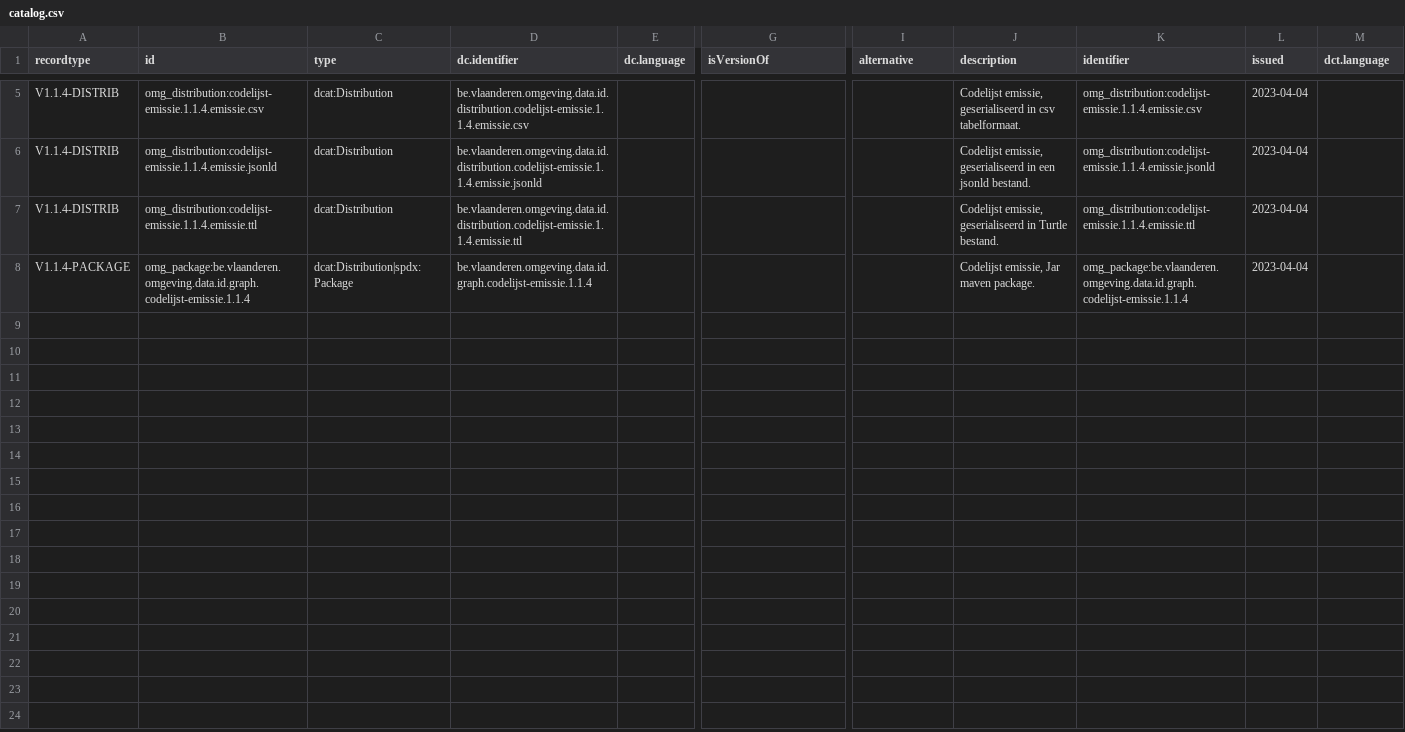
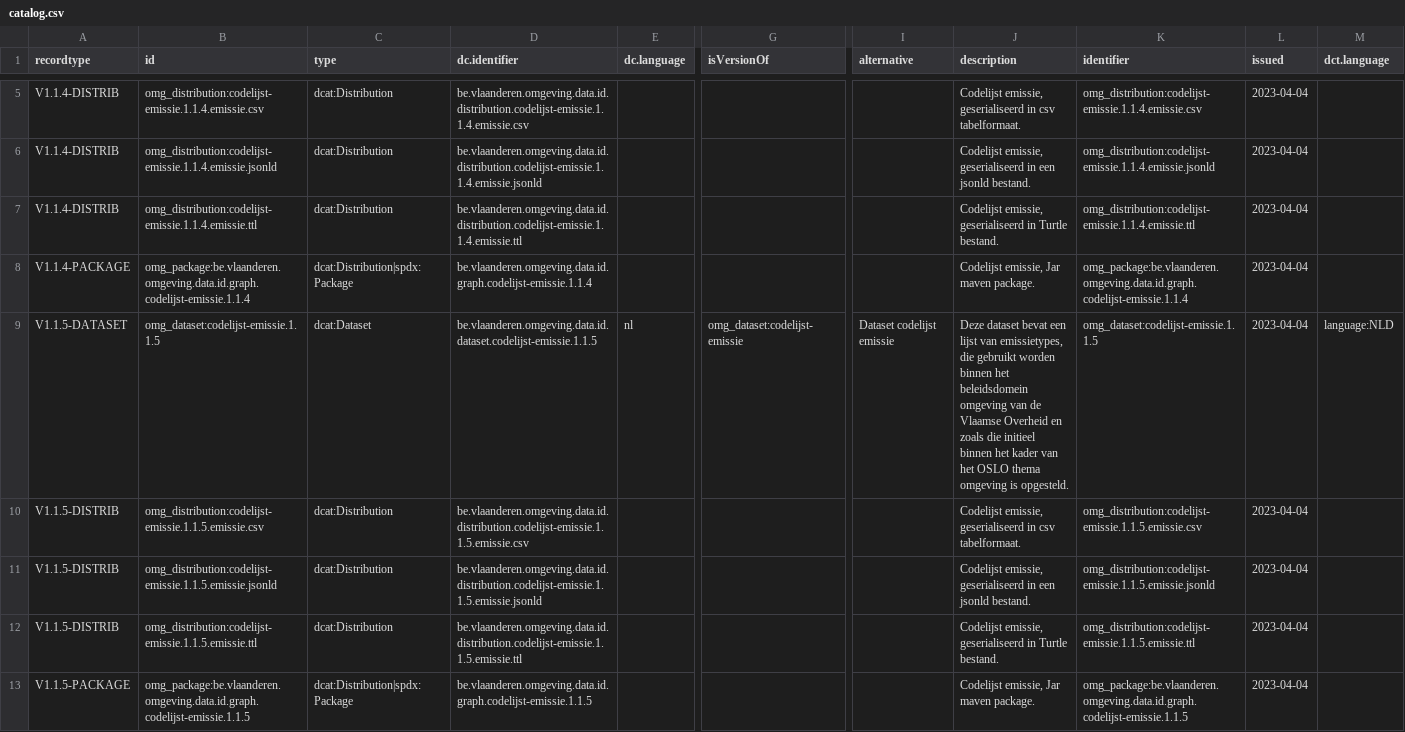
Before and after one commit to milieuinfo/codelijst-emissie, a CSV file: src/main/resources/be/vlaanderen/omgeving/data/id/catalog/codelijst-emissie/catalog.csv, drawn as a sheet; only a part is shown, gaps mark what is left out; rows hold the shown columns only; the diff names each change by its address in the sheet, - before the commit and + after, or states it on an @@ line.

```diff
--- a/src/main/resources/be/vlaanderen/omgeving/data/id/catalog/codelijst-emissie/catalog.csv
+++ b/src/main/resources/be/vlaanderen/omgeving/data/id/catalog/codelijst-emissie/catalog.csv
+row 9: V1.1.5-DATASET | omg_dataset:codelijst-emissie.1.1.5 | dcat:Dataset | be.vlaanderen.omgeving.data.id.dataset.codelijst-emissie.1.1.5 | nl | omg_dataset:codelijst-emissie | Dataset codelijst emissie | Deze dataset bevat een lijst van emissietypes, die gebruikt worden binnen het beleidsdomein omgeving van de Vlaamse Overheid en zoals die initieel binnen het kader van het OSLO thema omgeving is opgesteld. | omg_dataset:codelijst-emissie.1.1.5 | 2023-04-04 | language:NLD
+row 10: V1.1.5-DISTRIB | omg_distribution:codelijst-emissie.1.1.5.emissie.csv | dcat:Distribution | be.vlaanderen.omgeving.data.id.distribution.codelijst-emissie.1.1.5.emissie.csv |  |  |  | Codelijst emissie, geserialiseerd in csv tabelformaat. | omg_distribution:codelijst-emissie.1.1.5.emissie.csv | 2023-04-04
+row 11: V1.1.5-DISTRIB | omg_distribution:codelijst-emissie.1.1.5.emissie.jsonld | dcat:Distribution | be.vlaanderen.omgeving.data.id.distribution.codelijst-emissie.1.1.5.emissie.jsonld |  |  |  | Codelijst emissie, geserialiseerd in een jsonld bestand. | omg_distribution:codelijst-emissie.1.1.5.emissie.jsonld | 2023-04-04
+row 12: V1.1.5-DISTRIB | omg_distribution:codelijst-emissie.1.1.5.emissie.ttl | dcat:Distribution | be.vlaanderen.omgeving.data.id.distribution.codelijst-emissie.1.1.5.emissie.ttl |  |  |  | Codelijst emissie, geserialiseerd in Turtle bestand. | omg_distribution:codelijst-emissie.1.1.5.emissie.ttl | 2023-04-04
+row 13: V1.1.5-PACKAGE | omg_package:be.vlaanderen.omgeving.data.id.graph.codelijst-emissie.1.1.5 | dcat:Distribution|spdx:Package | be.vlaanderen.omgeving.data.id.graph.codelijst-emissie.1.1.5 |  |  |  | Codelijst emissie, Jar maven package. | omg_package:be.vlaanderen.omgeving.data.id.graph.codelijst-emissie.1.1.5 | 2023-04-04
```
Also changed, not shown: src/main/resources/be/vlaanderen/omgeving/data/id/dataset/codelijst-emissie/dataset.csv, src/main/resources/source/catalog_source.csv, 4 other files.
